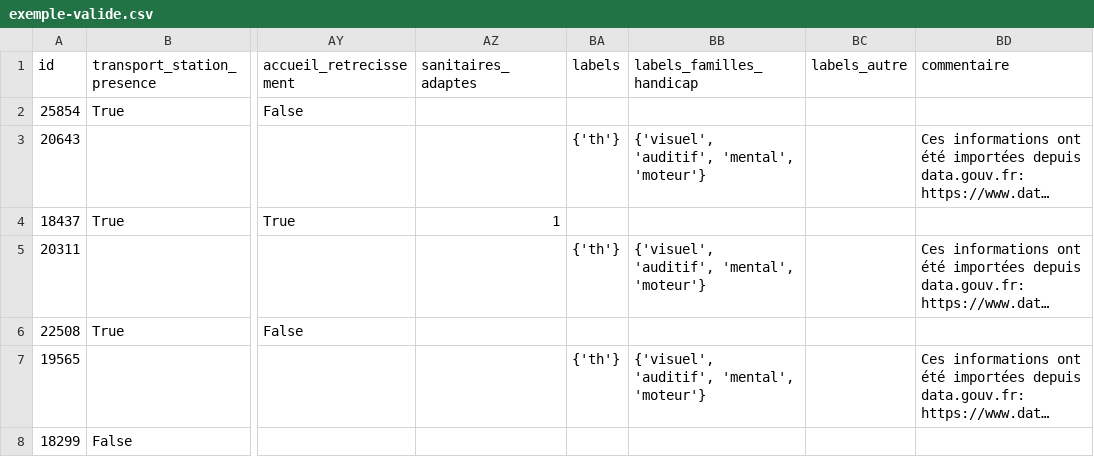
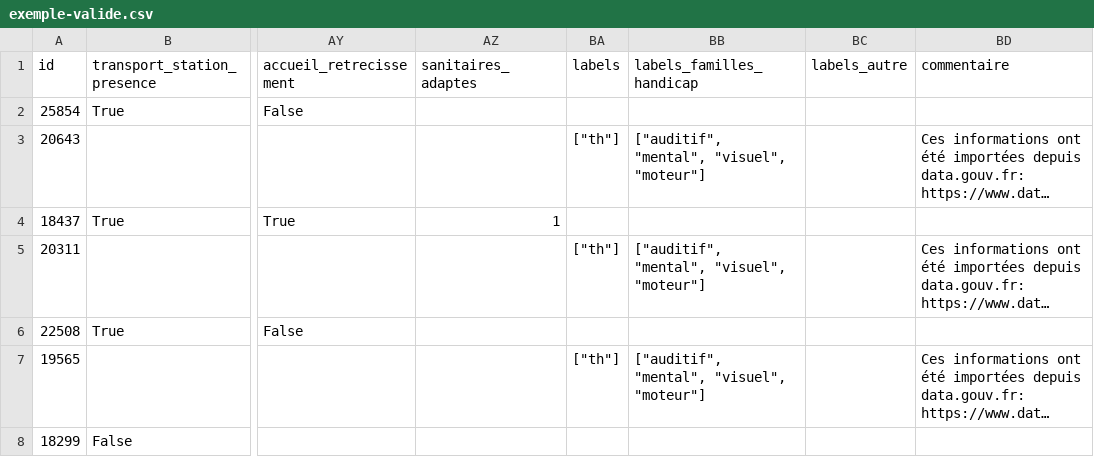
Before and after one commit to MTES-MCT/acceslibre-schema, a CSV file: exemple-valide.csv, drawn as a sheet; only a part is shown, gaps mark what is left out; long unchanged cells end in …; the diff names each change by its address in the sheet, - before the commit and + after, or states it on an @@ line.

```diff
--- a/exemple-valide.csv
+++ b/exemple-valide.csv
-BA3 (labels): {'th'}
+BA3 (labels): ["th"]
-BB3 (labels_familles_handicap): {'visuel', 'auditif', 'mental', 'moteur'}
+BB3 (labels_familles_handicap): ["auditif", "mental", "visuel", "moteur"]
-BA5 (labels): {'th'}
+BA5 (labels): ["th"]
-BB5 (labels_familles_handicap): {'visuel', 'auditif', 'mental', 'moteur'}
+BB5 (labels_familles_handicap): ["auditif", "mental", "visuel", "moteur"]
-BA7 (labels): {'th'}
+BA7 (labels): ["th"]
-BB7 (labels_familles_handicap): {'visuel', 'auditif', 'mental', 'moteur'}
+BB7 (labels_familles_handicap): ["auditif", "mental", "visuel", "moteur"]
```
Also changed, not shown: 1 other file.
